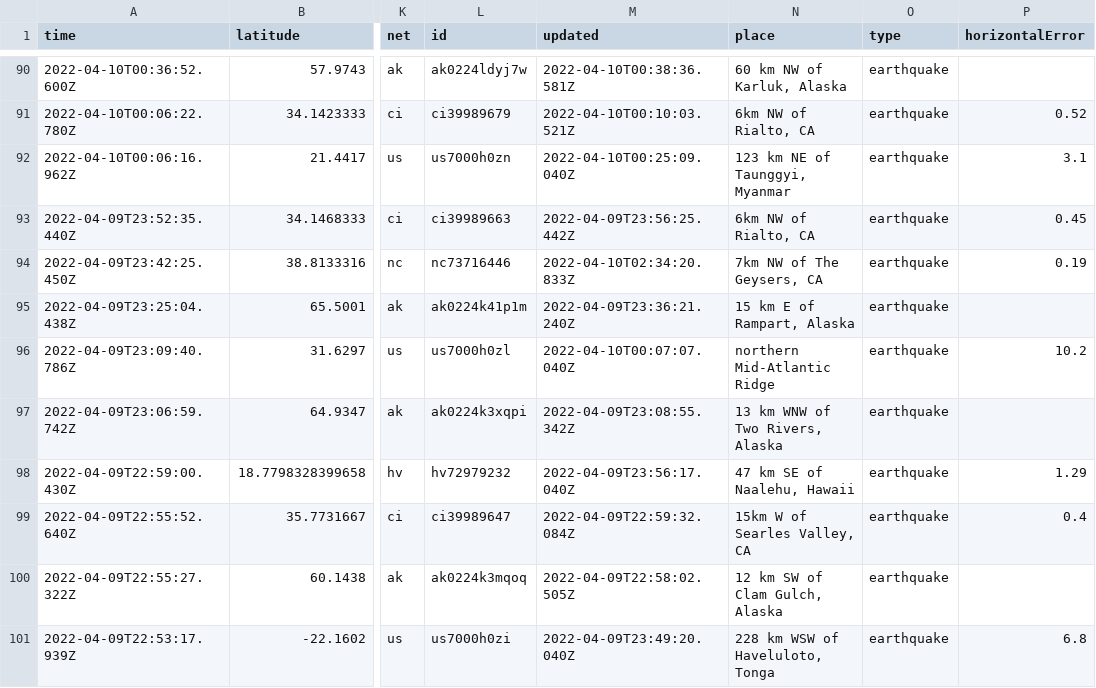
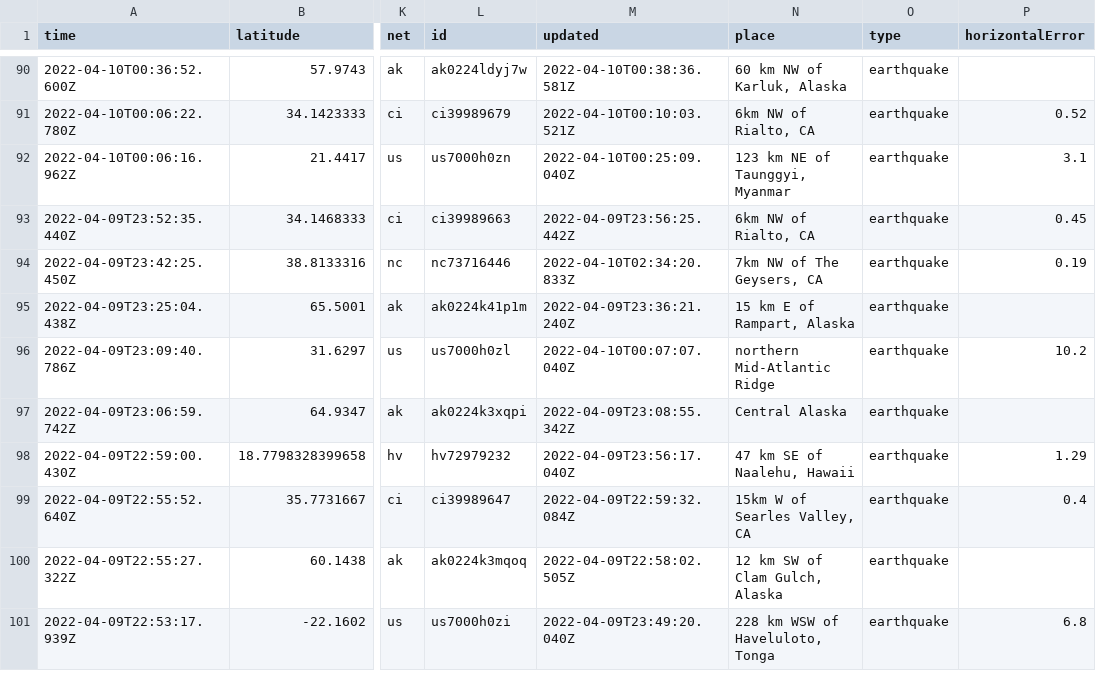
Before and after one commit to cveltri/my-data-robot, a CSV file: usgs_current.csv, drawn as a sheet; only a part is shown, gaps mark what is left out; the diff covers the shown part only; the diff names each change by its address in the sheet, - before the commit and + after, or states it on an @@ line.

```diff
--- a/usgs_current.csv
+++ b/usgs_current.csv
-N97 (place): 13 km WNW of Two Rivers, Alaska
+N97 (place): Central Alaska
```
Also changed, not shown: 2 removed rows and 16 edited cells elsewhere in this file.
